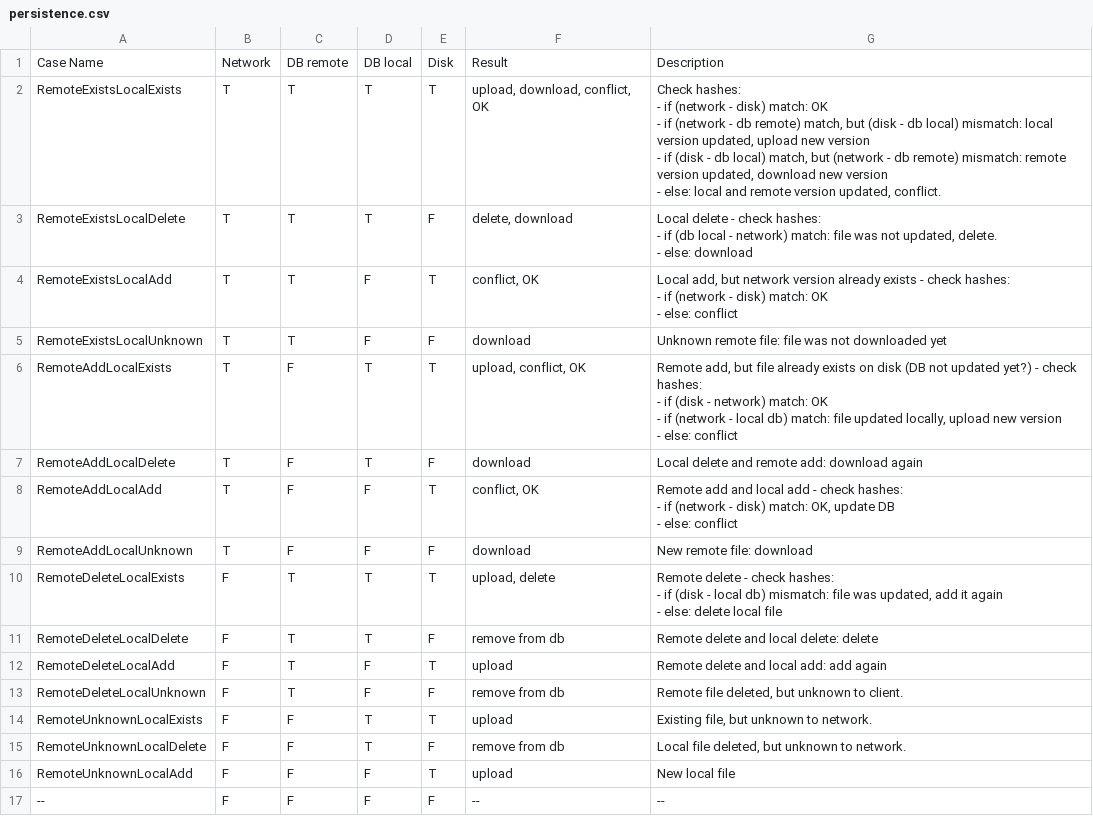
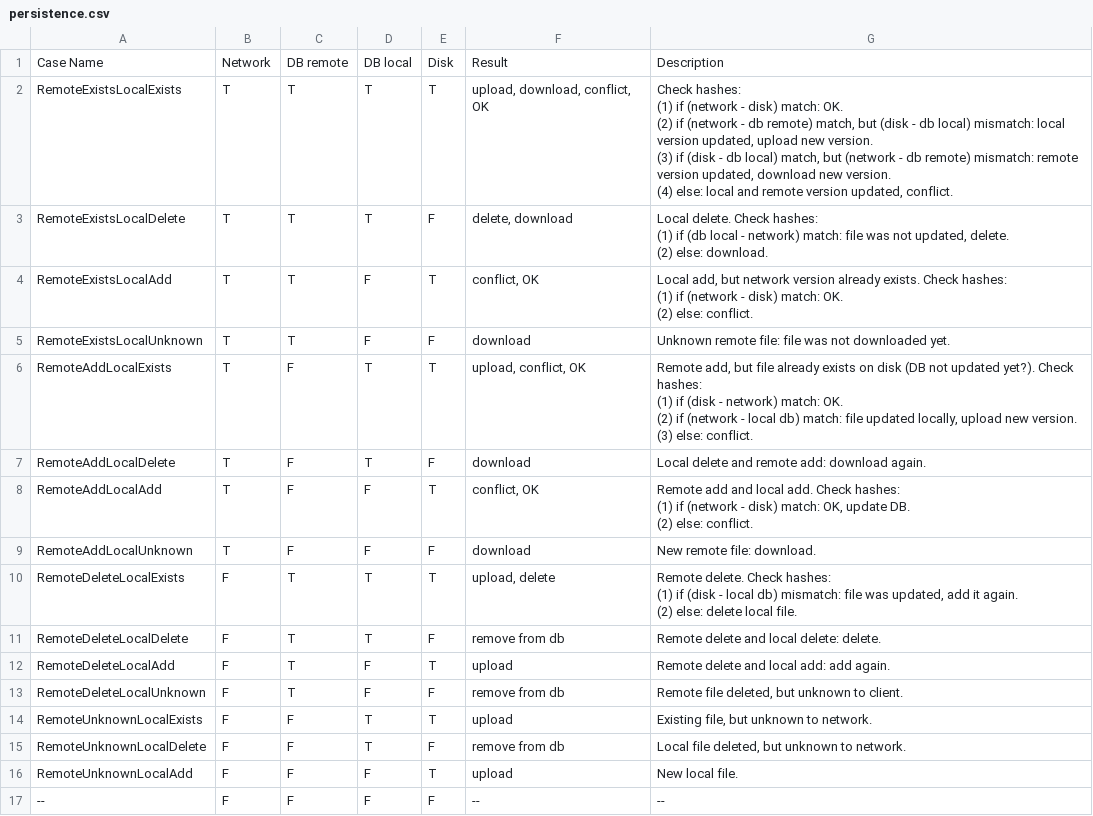
Before and after one commit to PeerWasp/PeerWasp, a CSV file: documentation/persistence.csv, drawn as a sheet.

```diff
--- a/documentation/persistence.csv
+++ b/documentation/persistence.csv
@@ -1,31 +1,31 @@
 Case Name,Network,DB remote,DB local,Disk,Result,Description
-RemoteExistsLocalExists,T,T,T,T,"upload, download, conflict, OK","Check hashes:
-- if (network - disk) match: OK
-- if (network - db remote) match, but (disk - db local) mismatch: local version updated, upload new version
-- if (disk - db local) match, but (network - db remote) mismatch: remote version updated, download new version
-- else: local and remote version updated, conflict."
-RemoteExistsLocalDelete,T,T,T,F,"delete, download","Local delete - check hashes:
-- if (db local - network) match: file was not updated, delete.
-- else: download"
-RemoteExistsLocalAdd,T,T,F,T,"conflict, OK","Local add, but network version already exists - check hashes:
-- if (network - disk) match: OK
-- else: conflict"
-"RemoteExistsLocalUnknown
-",T,T,F,F,download,Unknown remote file: file was not downloaded yet
-"RemoteAddLocalExists
-",T,F,T,T,"upload, conflict, OK","Remote add, but file already exists on disk (DB not updated yet?) - check hashes:
-- if (disk - network) match: OK
-- if (network - local db) match: file updated locally, upload new version
-- else: conflict"
-"RemoteAddLocalDelete
-",T,F,T,F,download,Local delete and remote add: download again
-RemoteAddLocalAdd,T,F,F,T,"conflict, OK","Remote add and local add - check hashes:
-- if (network - disk) match: OK, update DB
-- else: conflict"
-RemoteAddLocalUnknown,T,F,F,F,download,New remote file: download
-RemoteDeleteLocalExists,F,T,T,T,"upload, delete","Remote delete - check hashes:
-- if (disk - local db) mismatch: file was updated, add it again
-- else: delete local file"
-RemoteDeleteLocalDelete,F,T,T,F,remove from db,Remote delete and local delete: delete
-RemoteDeleteLocalAdd,F,T,F,T,upload,Remote delete and local add: add again
+RemoteExistsLocalExists,T,T,T,T,"upload, download, conflict, OK","Check hashes:
+(1) if (network - disk) match: OK.
+(2) if (network - db remote) match, but (disk - db local) mismatch: local version updated, upload new version.
+(3) if (disk - db local) match, but (network - db remote) mismatch: remote version updated, download new version.
+(4) else: local and remote version updated, conflict."
+RemoteExistsLocalDelete,T,T,T,F,"delete, download","Local delete. Check hashes:
+(1) if (db local - network) match: file was not updated, delete.
+(2) else: download."
+RemoteExistsLocalAdd,T,T,F,T,"conflict, OK","Local add, but network version already exists. Check hashes:
+(1) if (network - disk) match: OK.
+(2) else: conflict."
+"RemoteExistsLocalUnknown
+",T,T,F,F,download,Unknown remote file: file was not downloaded yet.
+"RemoteAddLocalExists
+",T,F,T,T,"upload, conflict, OK","Remote add, but file already exists on disk (DB not updated yet?). Check hashes:
+(1) if (disk - network) match: OK.
+(2) if (network - local db) match: file updated locally, upload new version.
+(3) else: conflict."
+"RemoteAddLocalDelete
+",T,F,T,F,download,Local delete and remote add: download again.
+RemoteAddLocalAdd,T,F,F,T,"conflict, OK","Remote add and local add. Check hashes:
+(1) if (network - disk) match: OK, update DB.
+(2) else: conflict."
+RemoteAddLocalUnknown,T,F,F,F,download,New remote file: download.
+RemoteDeleteLocalExists,F,T,T,T,"upload, delete","Remote delete. Check hashes:
+(1) if (disk - local db) mismatch: file was updated, add it again.
+(2) else: delete local file."
+RemoteDeleteLocalDelete,F,T,T,F,remove from db,Remote delete and local delete: delete.
+RemoteDeleteLocalAdd,F,T,F,T,upload,Remote delete and local add: add again.
 RemoteDeleteLocalUnknown,F,T,F,F,remove from db,"Remote file deleted, but unknown to client."
@@ -33,3 +33,3 @@ RemoteUnknownLocalExists,F,F,T,T,upload,"Existing file, but unknown to network."
 RemoteUnknownLocalDelete,F,F,T,F,remove from db,"Local file deleted, but unknown to network. "
-RemoteUnknownLocalAdd,F,F,F,T,upload,New local file
+RemoteUnknownLocalAdd,F,F,F,T,upload,New local file.
 --,F,F,F,F,--,--
```
Also changed, not shown: 1 other file.
